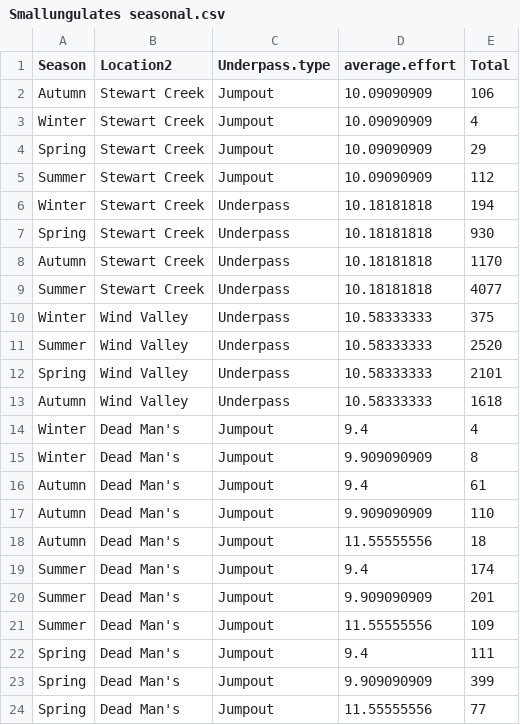
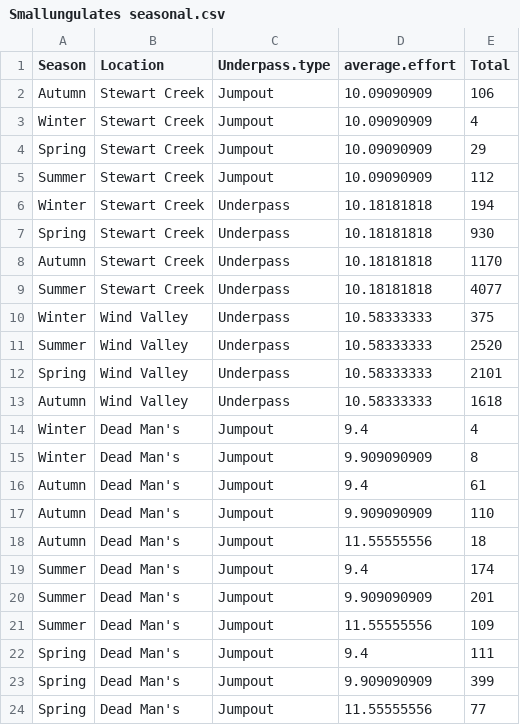
Before and after one commit to H-A-Edwards/Crossing-structures, a CSV file: data/Smallungulates seasonal.csv, drawn as a sheet.

```diff
--- a/data/Smallungulates seasonal.csv
+++ b/data/Smallungulates seasonal.csv
@@ -1,2 +1,2 @@
-Season,Location2,Underpass.type,average.effort,Total
+Season,Location,Underpass.type,average.effort,Total
 Autumn,Stewart Creek,Jumpout,10.09090909,106
```
Also changed, not shown: data/Bigcarnivores annual.csv, data/Bigcarnivores seasonal.csv, 10 other files.
